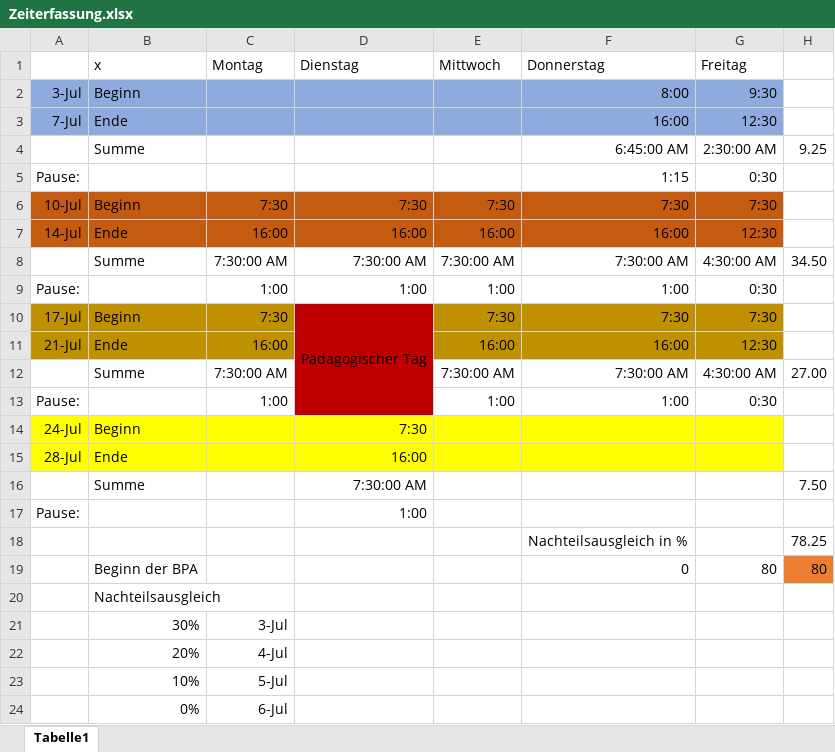
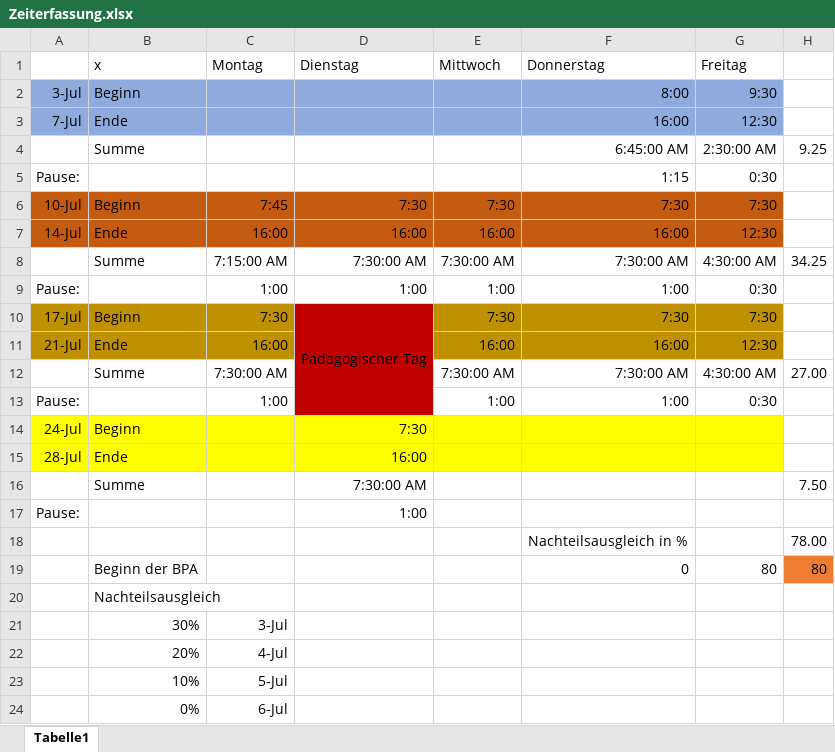
Before and after one commit to Der-Denis/Schiffe-versenken, an Excel workbook: Zeiterfassung.xlsx, sheet Tabelle1, drawn as a sheet; values as stored, in another font and other column widths than the file's, no borders; the diff names each change by its address in the sheet, - before the commit and + after, or states it on an @@ line.

```diff
--- a/Zeiterfassung.xlsx (sheet Tabelle1)
+++ b/Zeiterfassung.xlsx (sheet Tabelle1)
-C6 (Montag): 7:30
+C6 (Montag): 7:45
-C8 (Montag): 7:30:00 AM
+C8 (Montag): 7:15:00 AM
-H8: 34.50
+H8: 34.25
-H18: 78.25
+H18: 78.00
```
Also changed, not shown: 6 other files.
